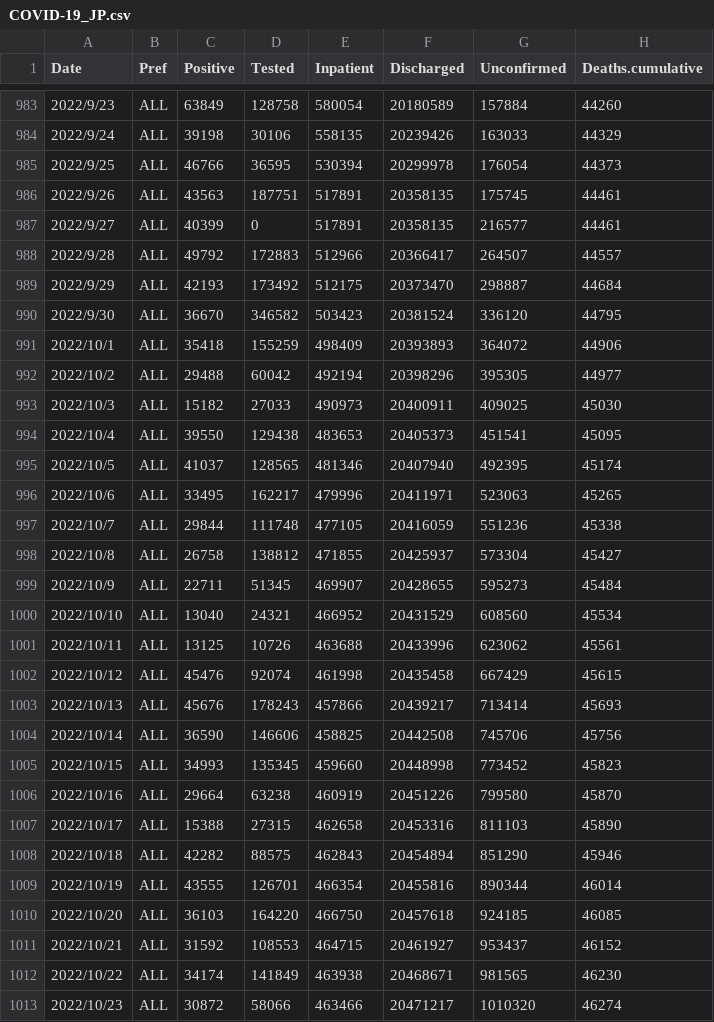
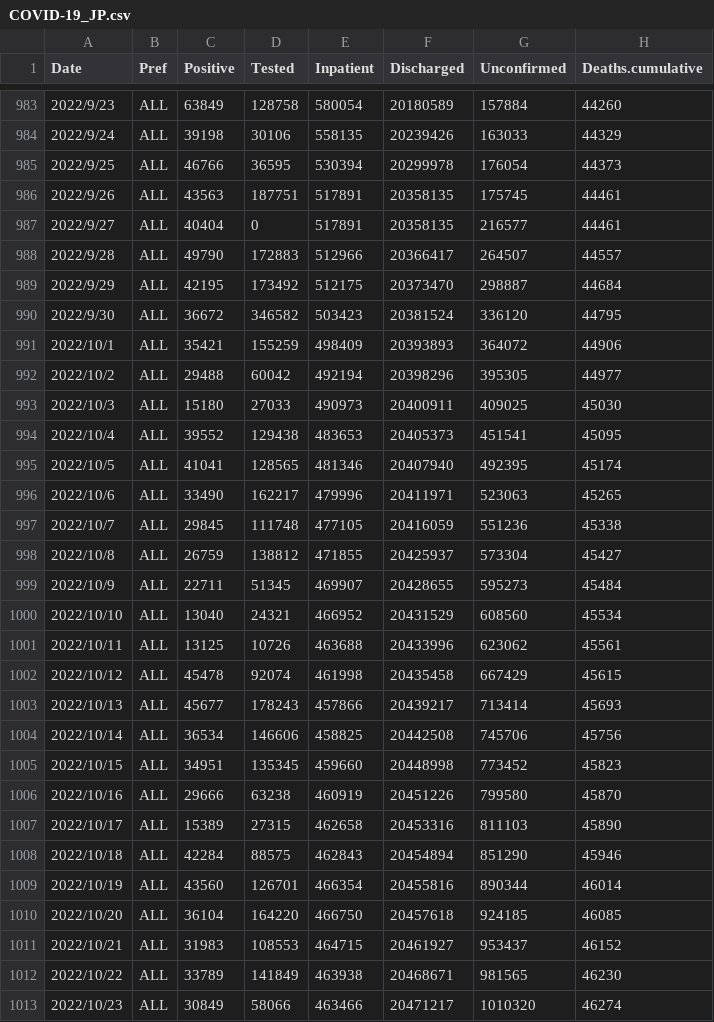
Before and after one commit to u-10bei/u-10bei.github.io, a CSV file: datas/COVID-19_JP.csv, drawn as a sheet; only a part is shown, gaps mark what is left out; the diff covers the shown part only.

```diff
--- a/datas/COVID-19_JP.csv
+++ b/datas/COVID-19_JP.csv
@@ -986,14 +986,14 @@ Date,Pref,Positive,Tested,Inpatient,Discharged,Unconfirmed,Deaths.cumulative
 2022/9/26,ALL,43563,187751,517891,20358135,175745,44461
-2022/9/27,ALL,40399,0,517891,20358135,216577,44461
-2022/9/28,ALL,49792,172883,512966,20366417,264507,44557
-2022/9/29,ALL,42193,173492,512175,20373470,298887,44684
-2022/9/30,ALL,36670,346582,503423,20381524,336120,44795
-2022/10/1,ALL,35418,155259,498409,20393893,364072,44906
+2022/9/27,ALL,40404,0,517891,20358135,216577,44461
+2022/9/28,ALL,49790,172883,512966,20366417,264507,44557
+2022/9/29,ALL,42195,173492,512175,20373470,298887,44684
+2022/9/30,ALL,36672,346582,503423,20381524,336120,44795
+2022/10/1,ALL,35421,155259,498409,20393893,364072,44906
 2022/10/2,ALL,29488,60042,492194,20398296,395305,44977
-2022/10/3,ALL,15182,27033,490973,20400911,409025,45030
-2022/10/4,ALL,39550,129438,483653,20405373,451541,45095
-2022/10/5,ALL,41037,128565,481346,20407940,492395,45174
-2022/10/6,ALL,33495,162217,479996,20411971,523063,45265
-2022/10/7,ALL,29844,111748,477105,20416059,551236,45338
-2022/10/8,ALL,26758,138812,471855,20425937,573304,45427
+2022/10/3,ALL,15180,27033,490973,20400911,409025,45030
+2022/10/4,ALL,39552,129438,483653,20405373,451541,45095
+2022/10/5,ALL,41041,128565,481346,20407940,492395,45174
+2022/10/6,ALL,33490,162217,479996,20411971,523063,45265
+2022/10/7,ALL,29845,111748,477105,20416059,551236,45338
+2022/10/8,ALL,26759,138812,471855,20425937,573304,45427
 2022/10/9,ALL,22711,51345,469907,20428655,595273,45484
@@ -1001,13 +1001,13 @@ Date,Pref,Positive,Tested,Inpatient,Discharged,Unconfirmed,Deaths.cumulative
 2022/10/11,ALL,13125,10726,463688,20433996,623062,45561
-2022/10/12,ALL,45476,92074,461998,20435458,667429,45615
-2022/10/13,ALL,45676,178243,457866,20439217,713414,45693
-2022/10/14,ALL,36590,146606,458825,20442508,745706,45756
-2022/10/15,ALL,34993,135345,459660,20448998,773452,45823
-2022/10/16,ALL,29664,63238,460919,20451226,799580,45870
-2022/10/17,ALL,15388,27315,462658,20453316,811103,45890
-2022/10/18,ALL,42282,88575,462843,20454894,851290,45946
-2022/10/19,ALL,43555,126701,466354,20455816,890344,46014
-2022/10/20,ALL,36103,164220,466750,20457618,924185,46085
-2022/10/21,ALL,31592,108553,464715,20461927,953437,46152
-2022/10/22,ALL,34174,141849,463938,20468671,981565,46230
-2022/10/23,ALL,30872,58066,463466,20471217,1010320,46274
+2022/10/12,ALL,45478,92074,461998,20435458,667429,45615
+2022/10/13,ALL,45677,178243,457866,20439217,713414,45693
+2022/10/14,ALL,36534,146606,458825,20442508,745706,45756
+2022/10/15,ALL,34951,135345,459660,20448998,773452,45823
+2022/10/16,ALL,29666,63238,460919,20451226,799580,45870
+2022/10/17,ALL,15389,27315,462658,20453316,811103,45890
+2022/10/18,ALL,42284,88575,462843,20454894,851290,45946
+2022/10/19,ALL,43560,126701,466354,20455816,890344,46014
+2022/10/20,ALL,36104,164220,466750,20457618,924185,46085
+2022/10/21,ALL,31983,108553,464715,20461927,953437,46152
+2022/10/22,ALL,33789,141849,463938,20468671,981565,46230
+2022/10/23,ALL,30849,58066,463466,20471217,1010320,46274
```
Also changed, not shown: 1 added row and 8 edited cells elsewhere in this file, 1 other file.
